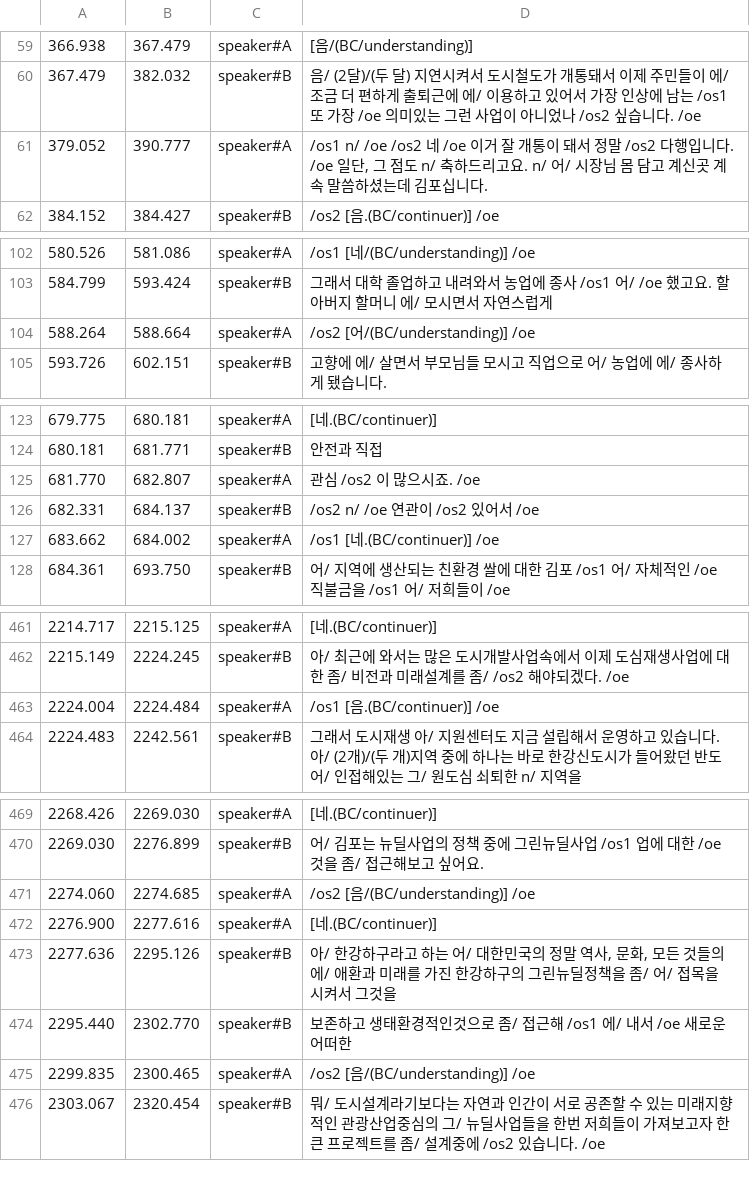
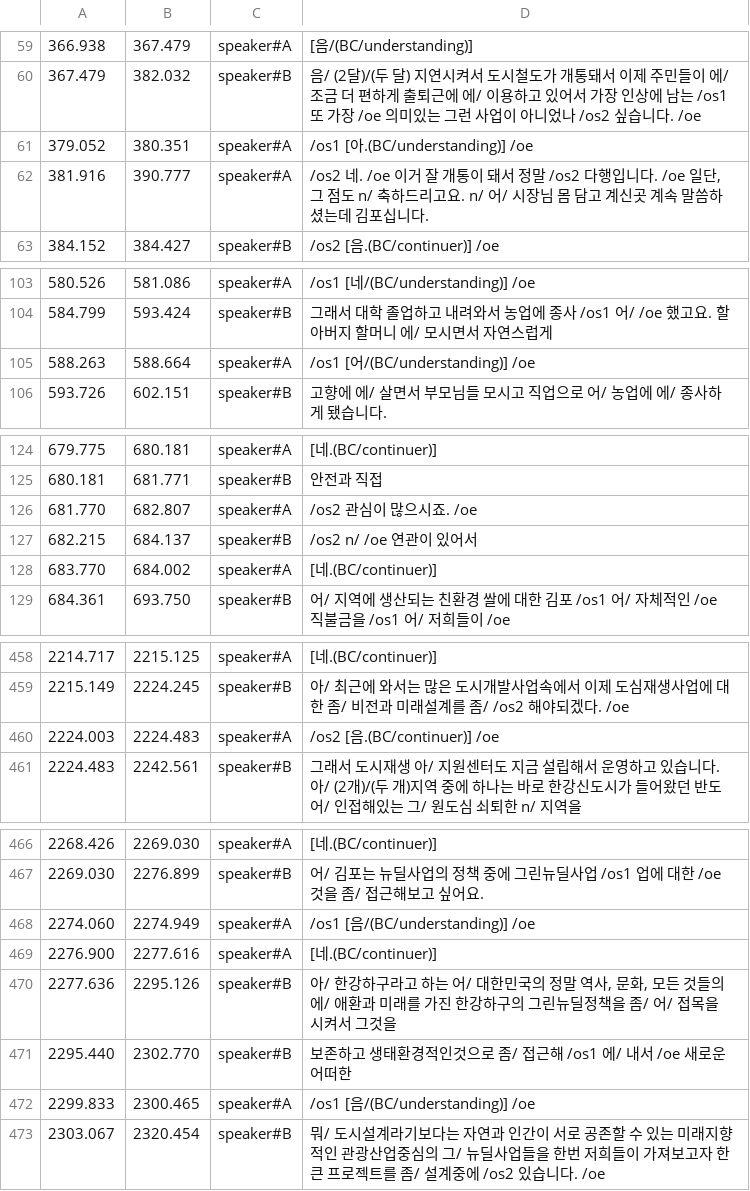
Before and after one commit to etri/etri-miai, a CSV file: databases/BACKSpeech/annotation/3gcSBVzD3yg.csv, drawn as a sheet; only a part is shown, gaps mark what is left out; the diff covers the shown part only.

```diff
--- a/databases/BACKSpeech/annotation/3gcSBVzD3yg.csv
+++ b/databases/BACKSpeech/annotation/3gcSBVzD3yg.csv
@@ -60,3 +60,4 @@
 367.479	382.032	speaker#B	음/ (2달)/(두 달) 지연시켜서 도시철도가 개통돼서 이제 주민들이 에/ 조금 더 편하게 출퇴근에 에/ 이용하고 있어서 가장 인상에 남는 /os1 또 가장 /oe 의미있는 그런 사업이 아니었나 /os2 싶습니다. /oe
-379.052	390.777	speaker#A	 /os1 n/ /oe /os2 네 /oe 이거 잘 개통이 돼서 정말 /os2 다행입니다. /oe 일단, 그 점도 n/ 축하드리고요. n/ 어/ 시장님 몸 담고 계신곳 계속 말씀하셨는데 김포십니다.
+379.052	380.351	speaker#A	/os1 [아.(BC/understanding)] /oe
+381.916	390.777	speaker#A	/os2 네. /oe 이거 잘 개통이 돼서 정말 /os2 다행입니다. /oe 일단, 그 점도 n/ 축하드리고요. n/ 어/ 시장님 몸 담고 계신곳 계속 말씀하셨는데 김포십니다.
 384.152	384.427	speaker#B	 /os2 [음.(BC/continuer)] /oe
@@ -103,3 +104,3 @@
 584.799	593.424	speaker#B	그래서 대학 졸업하고 내려와서 농업에 종사 /os1 어/ /oe 했고요. 할아버지 할머니 에/ 모시면서 자연스럽게
-588.264	588.664	speaker#A	 /os2 [어/(BC/understanding)] /oe
+588.263	588.664	speaker#A	/os1 [어/(BC/understanding)] /oe
 593.726	602.151	speaker#B	고향에 에/ 살면서 부모님들 모시고 직업으로 어/ 농업에 에/ 종사하게 됐습니다.
@@ -124,5 +125,5 @@
 680.181	681.771	speaker#B	안전과 직접
-681.770	682.807	speaker#A	관심 /os2 이 많으시죠. /oe
-682.331	684.137	speaker#B	 /os2 n/ /oe 연관이 /os2 있어서 /oe
-683.662	684.002	speaker#A	 /os1 [네.(BC/continuer)] /oe
+681.770	682.807	speaker#A	/os2 관심이 많으시죠. /oe
+682.215	684.137	speaker#B	/os2 n/ /oe 연관이 있어서
+683.770	684.002	speaker#A	[네.(BC/continuer)]
 684.361	693.750	speaker#B	어/ 지역에 생산되는 친환경 쌀에 대한 김포 /os1 어/ 자체적인 /oe 직불금을 /os1 어/ 저희들이 /oe
@@ -462,3 +459,3 @@
 2215.149	2224.245	speaker#B	아/ 최근에 와서는 많은 도시개발사업속에서 이제 도심재생사업에 대한 좀/ 비전과 미래설계를 좀/ /os2 해야되겠다. /oe
-2224.004	2224.484	speaker#A	 /os1 [음.(BC/continuer)] /oe
+2224.003	2224.483	speaker#A	/os2 [음.(BC/continuer)] /oe
 2224.483	2242.561	speaker#B	그래서 도시재생 아/ 지원센터도 지금 설립해서 운영하고 있습니다. 아/ (2개)/(두 개)지역 중에 하나는 바로 한강신도시가 들어왔던 반도 어/ 인접해있는 그/ 원도심 쇠퇴한 n/ 지역을
@@ -470,3 +467,3 @@
 2269.030	2276.899	speaker#B	어/ 김포는 뉴딜사업의 정책 중에 그린뉴딜사업 /os1 업에 대한 /oe 것을 좀/ 접근해보고 싶어요.
-2274.060	2274.685	speaker#A	 /os2 [음/(BC/understanding)] /oe
+2274.060	2274.949	speaker#A	/os1 [음/(BC/understanding)] /oe
 2276.900	2277.616	speaker#A	[네.(BC/continuer)]
@@ -474,3 +471,3 @@
 2295.440	2302.770	speaker#B	보존하고 생태환경적인것으로 좀/ 접근해 /os1 에/ 내서 /oe 새로운 어떠한
-2299.835	2300.465	speaker#A	 /os2 [음/(BC/understanding)] /oe
+2299.833	2300.465	speaker#A	/os1 [음/(BC/understanding)] /oe
 2303.067	2320.454	speaker#B	뭐/ 도시설계라기보다는 자연과 인간이 서로 공존할 수 있는 미래지향적인 관광산업중심의 그/ 뉴딜사업들을 한번 저희들이 가져보고자 한 큰 프로젝트를 좀/ 설계중에 /os2 있습니다. /oe
```
Also changed, not shown: 4 added rows, 8 removed rows and 16 edited cells elsewhere in this file, databases/BACKSpeech/annotation/3oqBg5q3JfU.csv, databases/BACKSpeech/annotation/As-XOZKtuww.csv, 35 other files.
